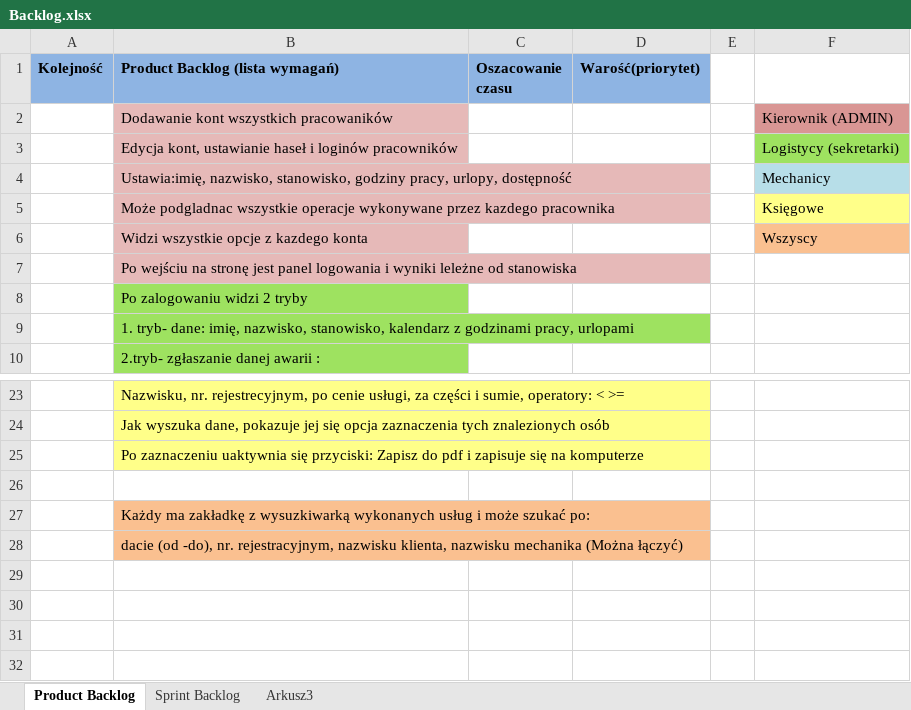
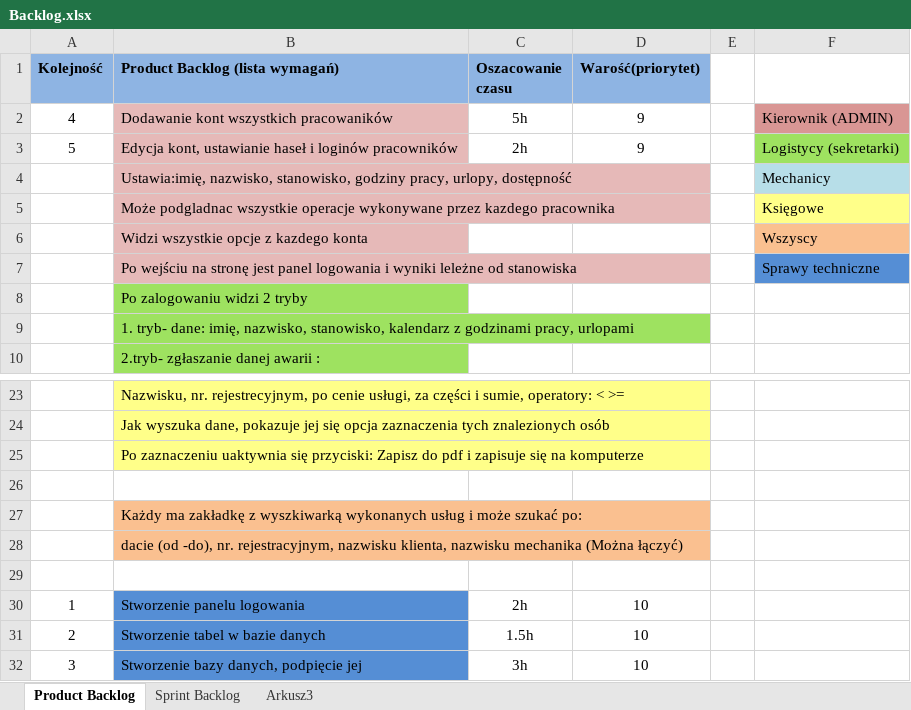
Before and after one commit to UsterkiMechaniczne/UsterkiMechaniczne, an Excel workbook: MaterialyPomocnicze/Backlog.xlsx, sheet Product Backlog, drawn as a sheet; only a part is shown, gaps mark what is left out; values as stored, in another font and other column widths than the file's, no borders; the diff names each change by its address in the sheet, - before the commit and + after, or states it on an @@ line.

Commit message:
Modyfikacja Backlogu.

```diff
--- a/MaterialyPomocnicze/Backlog.xlsx (sheet Product Backlog)
+++ b/MaterialyPomocnicze/Backlog.xlsx (sheet Product Backlog)
-A2 (Kolejność): (empty)
+A2 (Kolejność): 4
-C2 (Oszacowanie czasu): (empty)
+C2 (Oszacowanie czasu): 5h
-D2:D3 (Warość(priorytet)): (empty)
+D2:D3 (Warość(priorytet)): 9
-A3 (Kolejność): (empty)
+A3 (Kolejność): 5
-C3 (Oszacowanie czasu): (empty)
+C3 (Oszacowanie czasu): 2h
-F7: (empty)
+F7: Sprawy techniczne
-F7 fill: none
+F7 fill: #558ED5
-B27 (Product Backlog (lista wymagań)): …zakładkę z wysuzkiwarką wykonanych usług…
+B27 (Product Backlog (lista wymagań)): …zakładkę z wyszkiwarką wykonanych usług…
+row 29: (empty)
+row 30: 1 | Stworzenie panelu logowania | 2h | 10
+row 31: 2 | Stworzenie tabel w bazie danych | 1.5h | 10
+row 32: 3 | Stworzenie bazy danych, podpięcie jej | 3h | 10
```
Also changed, not shown: sheet Sprint Backlog, 1 other file.
